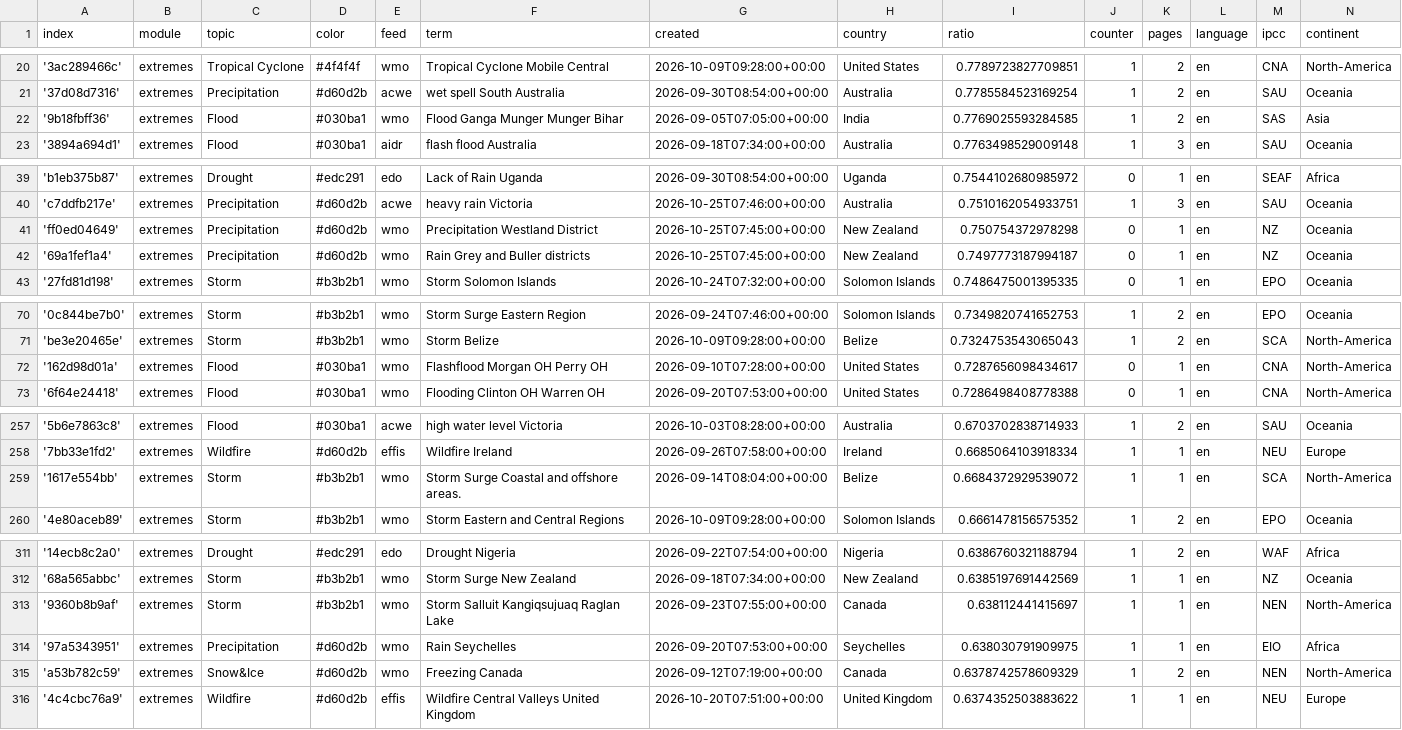
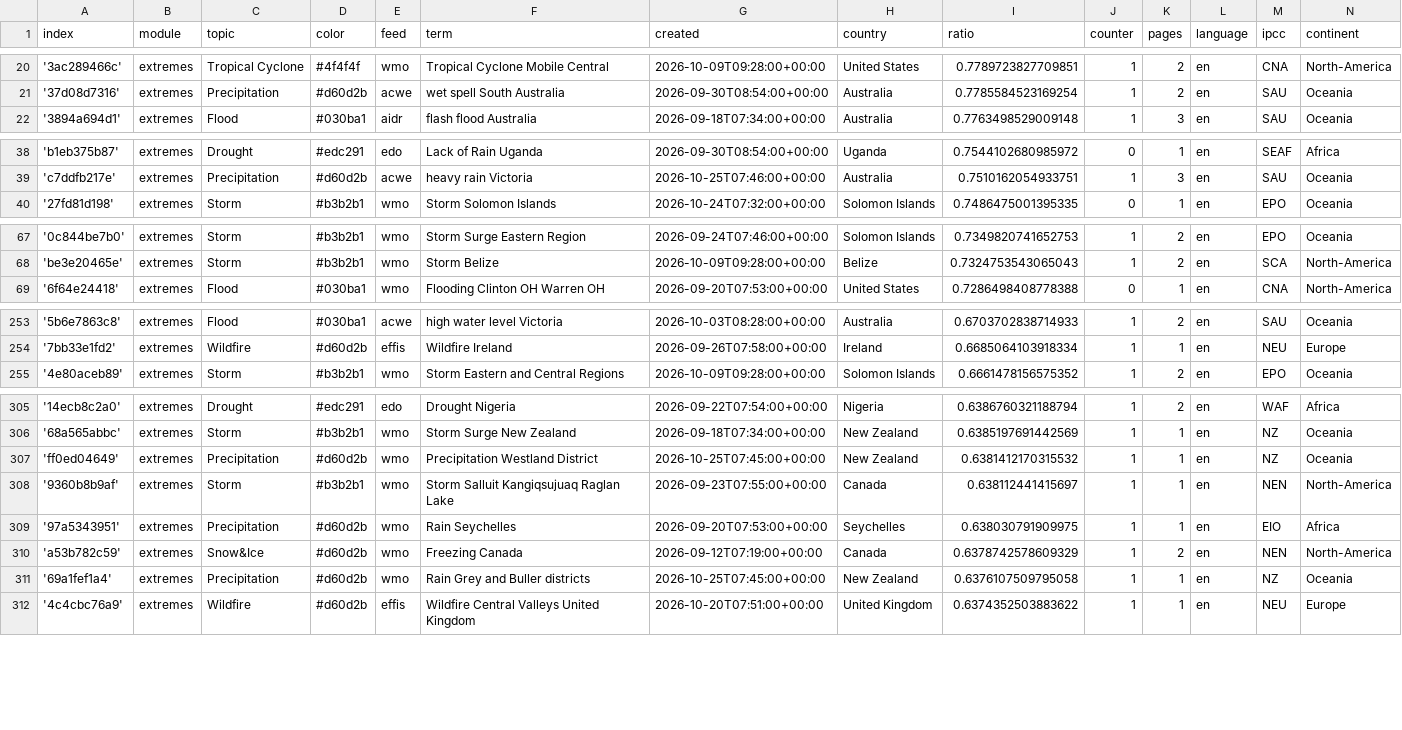
Before and after one commit to picawe-news/englishExtremes, a CSV file: terms.csv, drawn as a sheet; only a part is shown, gaps mark what is left out; removed rows and columns are numbered as before the commit, all else as after; the diff covers the shown part only; the diff names each change by its address in the sheet, - before the commit and + after, or states it on an @@ line.

Commit message:
Commit from GitHub Actions (harvest:0.0)

```diff
--- a/terms.csv
+++ b/terms.csv
-row 22: '9b18fbff36' | extremes | Flood | #030ba1 | wmo | Flood Ganga Munger Munger Bihar | 2026-09-05T07:05:00+00:00 | India | 0.7769025593284585 | 1 | 2 | en | SAS | Asia
-row 41: 'ff0ed04649' | extremes | Precipitation | #d60d2b | wmo | Precipitation Westland District | 2026-10-25T07:45:00+00:00 | New Zealand | 0.750754372978298 | 0 | 1 | en | NZ | Oceania
-row 42: '69a1fef1a4' | extremes | Precipitation | #d60d2b | wmo | Rain Grey and Buller districts | 2026-10-25T07:45:00+00:00 | New Zealand | 0.7497773187994187 | 0 | 1 | en | NZ | Oceania
-row 72: '162d98d01a' | extremes | Flood | #030ba1 | wmo | Flashflood Morgan OH Perry OH | 2026-09-10T07:28:00+00:00 | United States | 0.7287656098434617 | 0 | 1 | en | CNA | North-America
-row 259: '1617e554bb' | extremes | Storm | #b3b2b1 | wmo | Storm Surge Coastal and offshore areas. | 2026-09-14T08:04:00+00:00 | Belize | 0.6684372929539072 | 1 | 1 | en | SCA | North-America
+row 307: 'ff0ed04649' | extremes | Precipitation | #d60d2b | wmo | Precipitation Westland District | 2026-10-25T07:45:00+00:00 | New Zealand | 0.6381412170315532 | 1 | 1 | en | NZ | Oceania
+row 311: '69a1fef1a4' | extremes | Precipitation | #d60d2b | wmo | Rain Grey and Buller districts | 2026-10-25T07:45:00+00:00 | New Zealand | 0.6376107509795058 | 1 | 1 | en | NZ | Oceania
```
Also changed, not shown: 7 removed rows elsewhere in this file.
